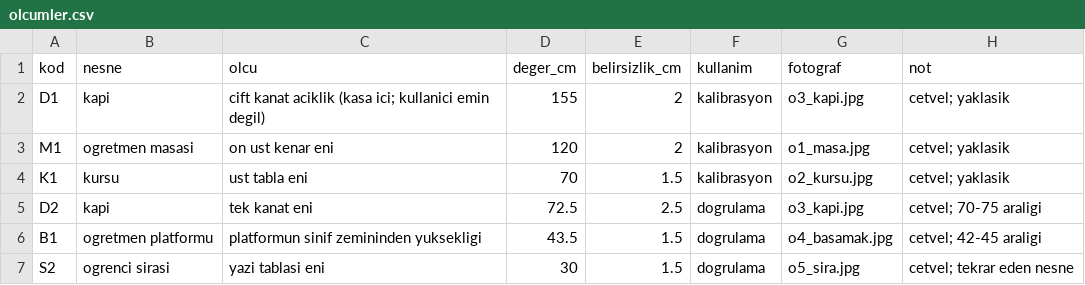
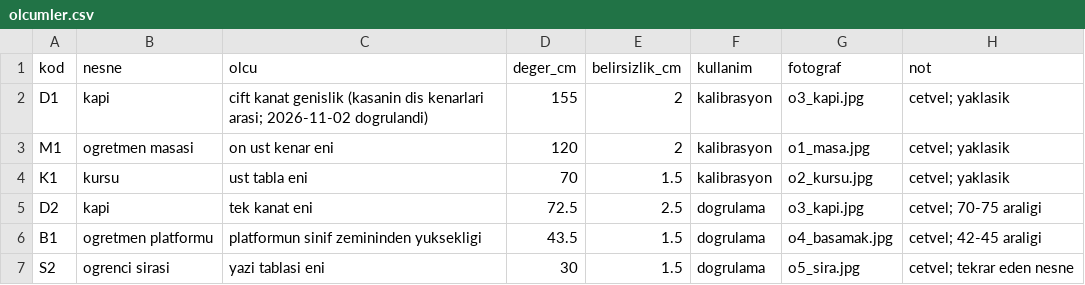
Before and after one commit to yunisyns2506/accessible-route-planning, a CSV file: experiments/hafta-05_derslik-04/olcum/olcumler.csv, drawn as a sheet.

Commit message:
hafta 5: dense rekonstruksiyon, dense analizi, rapor README olarak, colab dense betikleri

```diff
--- a/experiments/hafta-05_derslik-04/olcum/olcumler.csv
+++ b/experiments/hafta-05_derslik-04/olcum/olcumler.csv
@@ -1,3 +1,3 @@
 kod,nesne,olcu,deger_cm,belirsizlik_cm,kullanim,fotograf,not
-D1,kapi,cift kanat aciklik (kasa ici; kullanici emin degil),155,2,kalibrasyon,o3_kapi.jpg,cetvel; yaklasik
+D1,kapi,cift kanat genislik (kasanin dis kenarlari arasi; 2026-11-02 dogrulandi),155,2,kalibrasyon,o3_kapi.jpg,cetvel; yaklasik
 M1,ogretmen masasi,on ust kenar eni,120,2,kalibrasyon,o1_masa.jpg,cetvel; yaklasik
```
Also changed, not shown: 29 other files.
